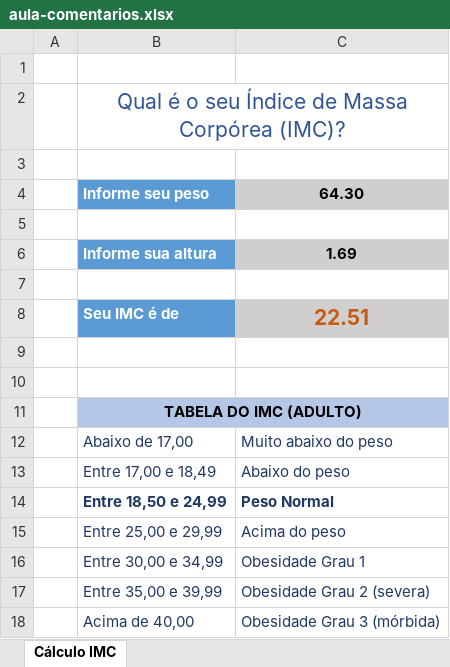
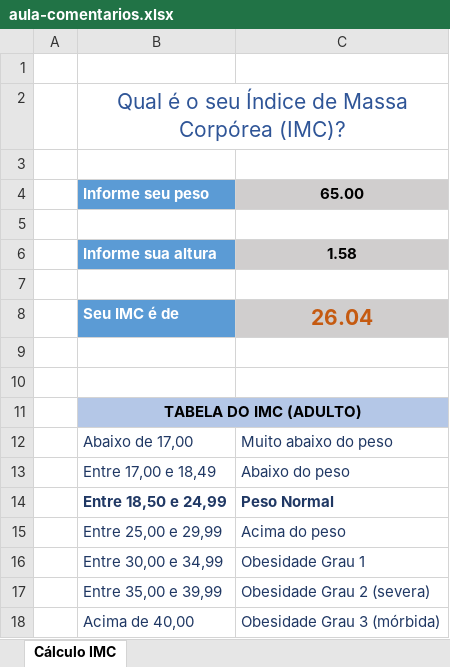
Before and after one commit to PollyanaOliveira1983/ExcelAvan-ado, an Excel workbook: 04-arquivos-excel/aula-comentarios.xlsx, sheet Cálculo IMC, drawn as a sheet; values as stored, in another font and other column widths than the file's, no borders; the diff names each change by its address in the sheet, - before the commit and + after, or states it on an @@ line.

```diff
--- a/04-arquivos-excel/aula-comentarios.xlsx (sheet Cálculo IMC)
+++ b/04-arquivos-excel/aula-comentarios.xlsx (sheet Cálculo IMC)
-C4: 64.30
+C4: 65.00
-C6: 1.69
+C6: 1.58
-C8: 22.51
+C8: 26.04
```
Also changed, not shown: 04-arquivos-excel/aula-validacao.xlsx, 04-arquivos-excel/exercicio-proposto-formas-e-mais.xlsx, 21 other files.
